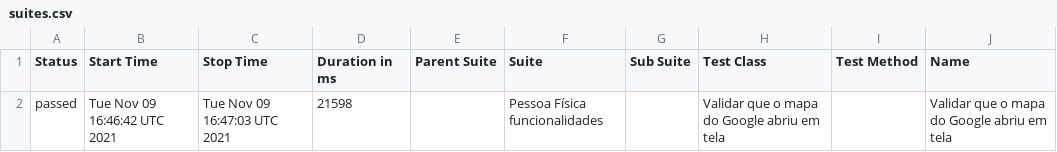
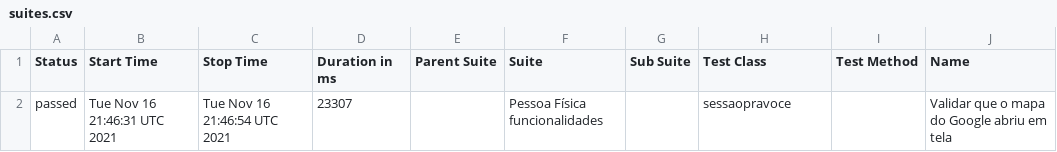
Before and after one commit to reinaldorossetti/ruby_cucumber_capybara_playwright, a CSV file: firefox/data/suites.csv, drawn as a sheet; only a part is shown; the diff names each change by its address in the sheet, - before the commit and + after, or states it on an @@ line.

```diff
--- a/firefox/data/suites.csv
+++ b/firefox/data/suites.csv
-B2 (Start Time): Tue Nov 09 16:46:42 UTC 2021
+B2 (Start Time): Tue Nov 16 21:46:31 UTC 2021
-C2 (Stop Time): Tue Nov 09 16:47:03 UTC 2021
+C2 (Stop Time): Tue Nov 16 21:46:54 UTC 2021
-D2 (Duration in ms): 21598
+D2 (Duration in ms): 23307
-H2 (Test Class): Validar que o mapa do Google abriu em tela
+H2 (Test Class): sessaopravoce
```
Also changed, not shown: 17 other files.
